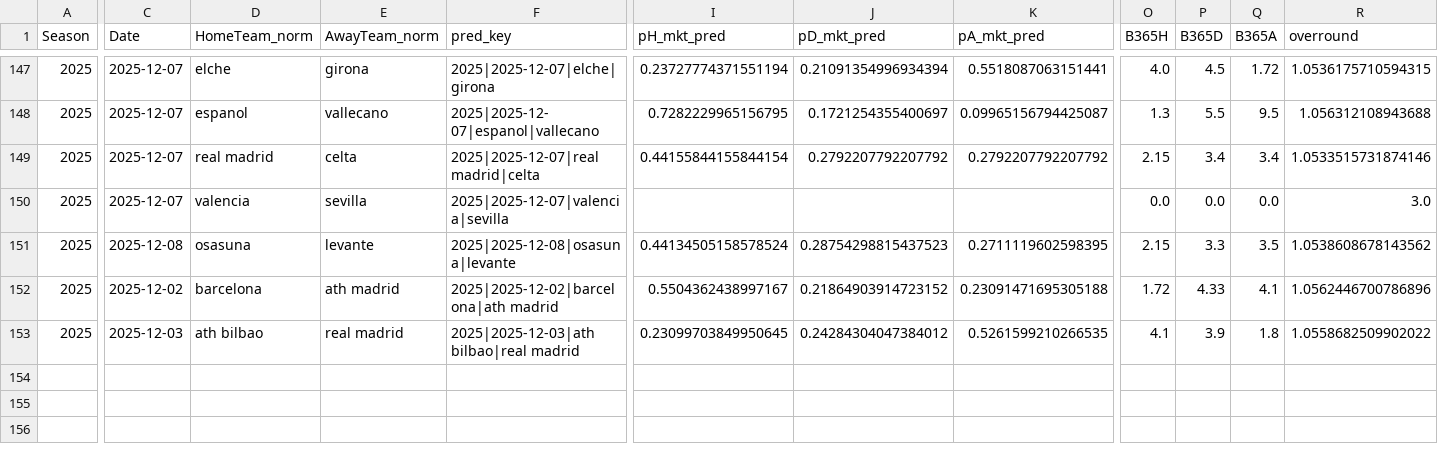
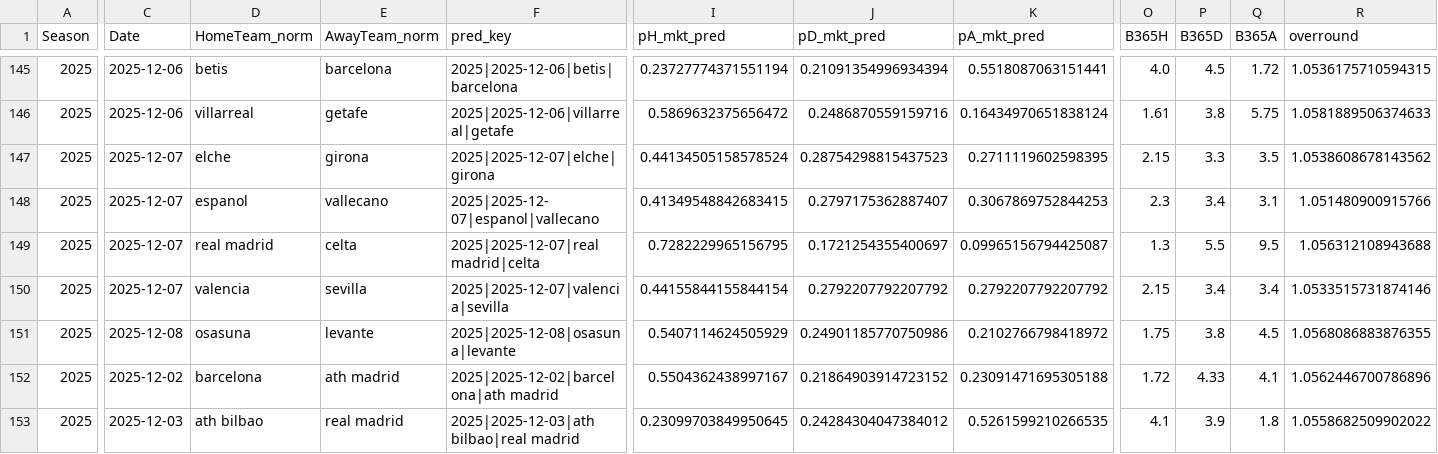
Before and after one commit to manuferrod/laliga-predictor-portfolio, a CSV file: outputs/matchlogs_market_2025.csv, drawn as a sheet; only a part is shown, gaps mark what is left out; removed rows and columns are numbered as before the commit, all else as after; rows hold the shown columns only; the diff covers the shown part only; the diff names each change by its address in the sheet, - before the commit and + after, or states it on an @@ line.

```diff
--- a/outputs/matchlogs_market_2025.csv
+++ b/outputs/matchlogs_market_2025.csv
-C145 (Date): 2025-12-07
+C145 (Date): 2025-12-06
-D145 (HomeTeam_norm): elche
+D145 (HomeTeam_norm): betis
-E145 (AwayTeam_norm): girona
+E145 (AwayTeam_norm): barcelona
-F145 (pred_key): 2025|2025-12-07|elche|girona
+F145 (pred_key): 2025|2025-12-06|betis|barcelona
+row 146: 2025 | 2025-12-06 | villarreal | getafe | 2025|2025-12-06|villarreal|getafe | 0.5869632375656472 | 0.2486870559159716 | 0.16434970651838124 | 1.61 | 3.8 | 5.75 | 1.0581889506374633
+row 147: 2025 | 2025-12-07 | elche | girona | 2025|2025-12-07|elche|girona | 0.44134505158578524 | 0.28754298815437523 | 0.2711119602598395 | 2.15 | 3.3 | 3.5 | 1.0538608678143562
+row 148: 2025 | 2025-12-07 | espanol | vallecano | 2025|2025-12-07|espanol|vallecano | 0.41349548842683415 | 0.2797175362887407 | 0.3067869752844253 | 2.3 | 3.4 | 3.1 | 1.051480900915766
-D149 (HomeTeam_norm): espanol
+D149 (HomeTeam_norm): real madrid
-E149 (AwayTeam_norm): vallecano
+E149 (AwayTeam_norm): celta
-F149 (pred_key): 2025|2025-12-07|espanol|vallecano
+F149 (pred_key): 2025|2025-12-07|real madrid|celta
-D150 (HomeTeam_norm): real madrid
+D150 (HomeTeam_norm): valencia
-E150 (AwayTeam_norm): celta
+E150 (AwayTeam_norm): sevilla
-F150 (pred_key): 2025|2025-12-07|real madrid|celta
+F150 (pred_key): 2025|2025-12-07|valencia|sevilla
-row 150: 2025 | 2025-12-07 | valencia | sevilla | 2025|2025-12-07|valencia|sevilla |  |  |  | 0.0 | 0.0 | 0.0 | 3.0
-I151 (pH_mkt_pred): 0.44134505158578524
+I151 (pH_mkt_pred): 0.5407114624505929
-J151 (pD_mkt_pred): 0.28754298815437523
+J151 (pD_mkt_pred): 0.24901185770750986
-K151 (pA_mkt_pred): 0.2711119602598395
+K151 (pA_mkt_pred): 0.2102766798418972
-O151 (B365H): 2.15
+O151 (B365H): 1.75
-P151 (B365D): 3.3
+P151 (B365D): 3.8
-Q151 (B365A): 3.5
+Q151 (B365A): 4.5
-R151 (overround): 1.0538608678143562
+R151 (overround): 1.0568086883876355
```
Also changed, not shown: 2 removed rows and 39 edited cells elsewhere in this file, outputs/future_predictions_2025.csv, outputs/matchlogs_2025.csv, 5 other files.
